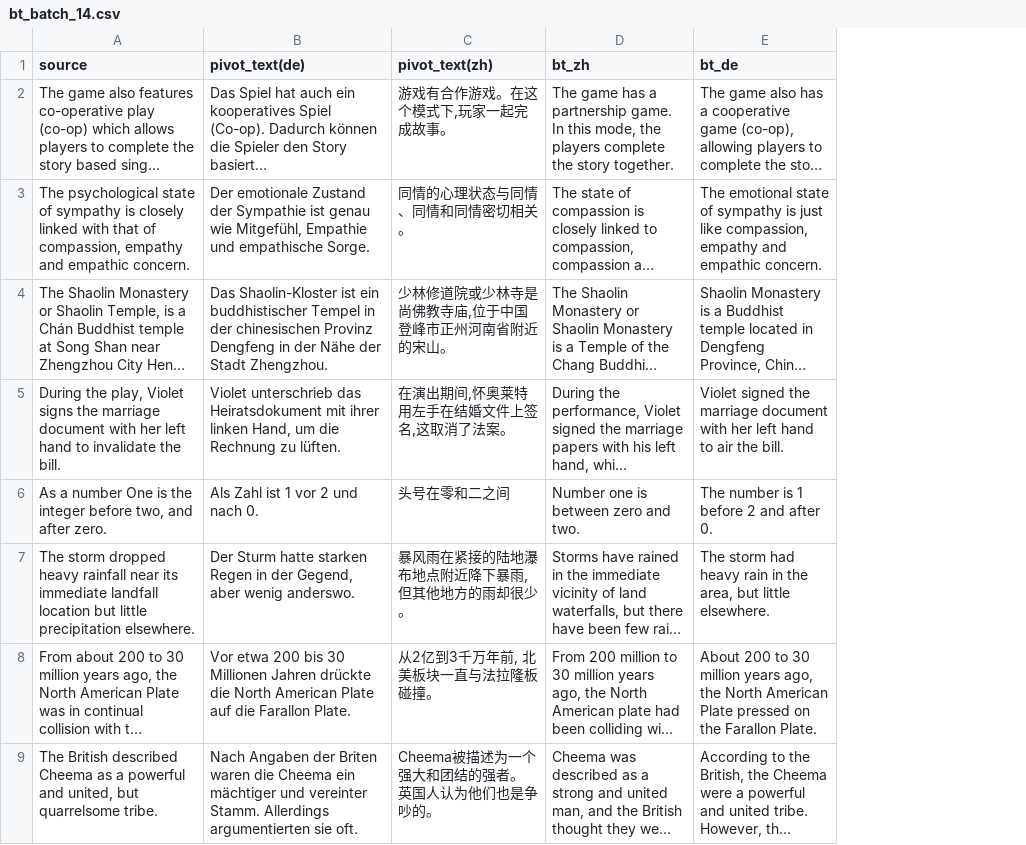
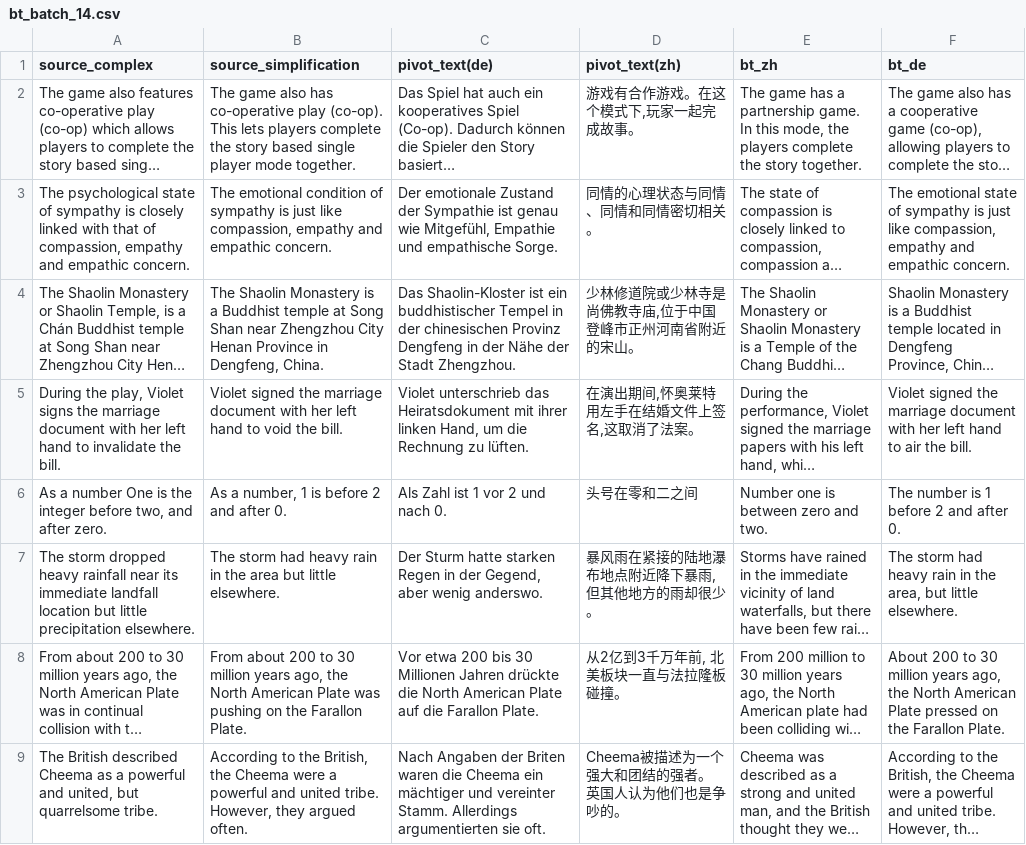
Before and after one commit to yueouLi/bt-rater14, a CSV file: bt_batch_14.csv, drawn as a sheet; only a part is shown; long unchanged cells end in …; the diff names each change by its address in the sheet, - before the commit and + after, or states it on an @@ line.

Commit message:
add simplification

```diff
--- a/bt_batch_14.csv
+++ b/bt_batch_14.csv
+column B (source_simplification), rows 2-9: The game also has co-operative play (co-op). This lets players complete the story based single player mode together. | The emotional condition of sympathy is just like compassion, empathy and empathic concern. | The Shaolin Monastery is a Buddhist temple at Song Shan near Zhengzhou City Henan Province in Dengfeng, China. | Violet signed the marriage document with her left hand to void the bill. | As a number, 1 is before 2 and after 0. | The storm had heavy rain in the area but little elsewhere. | From about 200 to 30 million years ago, the North American Plate was pushing on the Farallon Plate. | According to the British, the Cheema were a powerful and united tribe. However, they argued often.
-A1: source
+A1: source_complex
```
Also changed, not shown: 1 other file.
